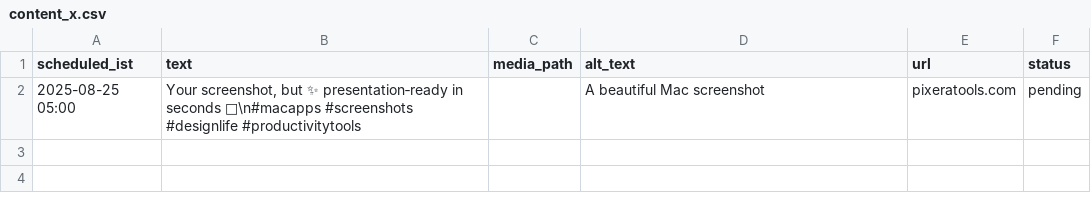
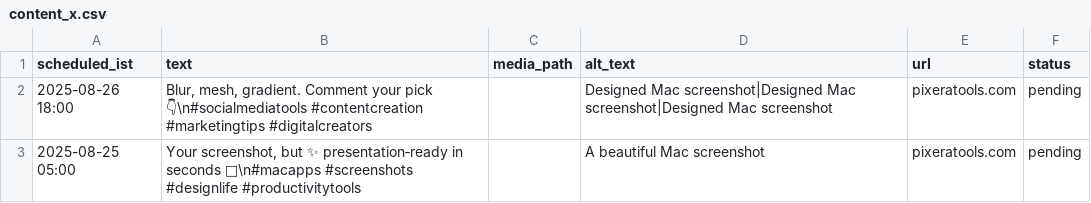
Before and after one commit to swi-parth-ft/instaMedia, a CSV file: content_x.csv, drawn as a sheet.

Commit message:
iOS: update content_x.csv

```diff
--- a/content_x.csv
+++ b/content_x.csv
@@ -1,2 +1,3 @@
 scheduled_ist,text,media_path,alt_text,url,status
+"2025-08-26 18:00"," Blur, mesh, gradient. Comment your pick 👇\n#socialmediatools #contentcreation #marketingtips #digitalcreators","","Designed Mac screenshot|Designed Mac screenshot|Designed Mac screenshot","pixeratools.com","pending"
 "2025-08-25 05:00","Your screenshot, but ✨ presentation‑ready in seconds 🚀\n#macapps #screenshots #designlife #productivitytools","","A beautiful Mac screenshot","pixeratools.com","pending"
```
